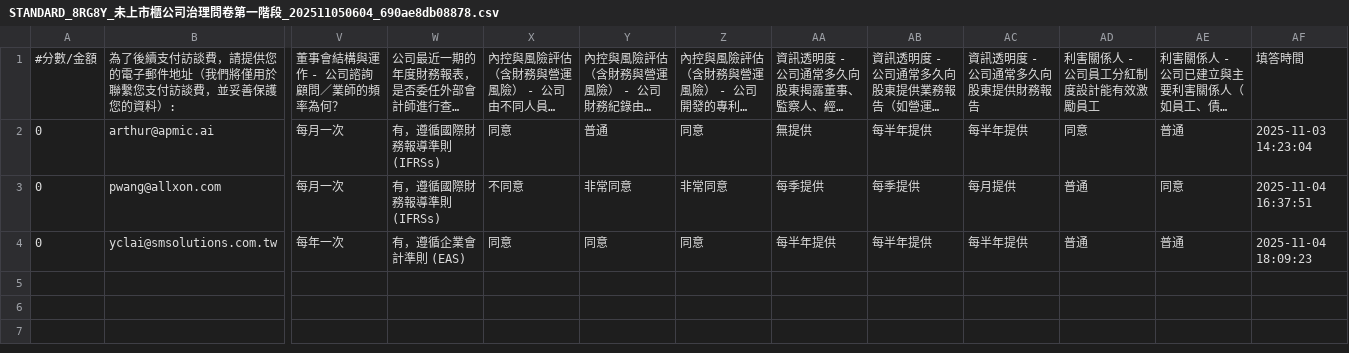
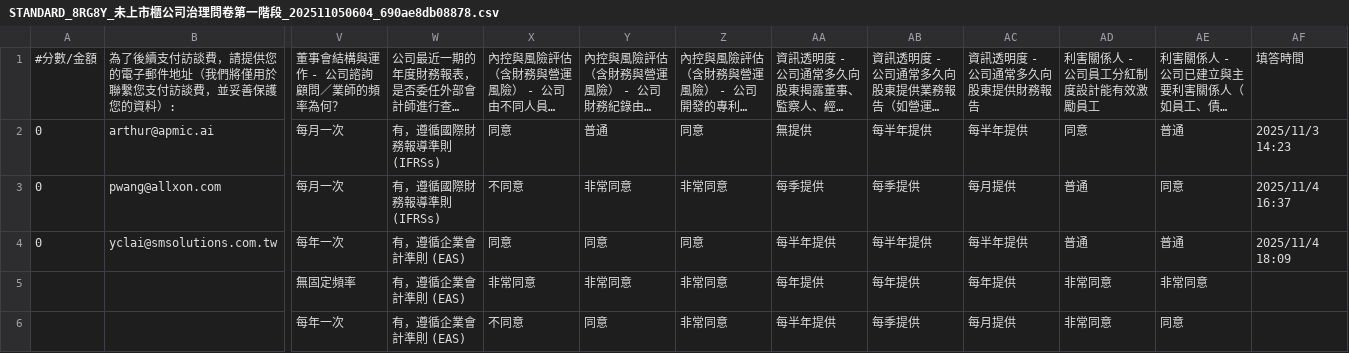
Before and after one commit to s33942395/work1, a CSV file: STANDARD_8RG8Y_未上市櫃公司治理問卷第一階段_202511050604_690ae8db08878.csv, drawn as a sheet; only a part is shown, gaps mark what is left out; long unchanged cells end in …; rows hold the shown columns only; the diff names each change by its address in the sheet, - before the commit and + after, or states it on an @@ line.

```diff
--- a/STANDARD_8RG8Y_未上市櫃公司治理問卷第一階段_202511050604_690ae8db08878.csv
+++ b/STANDARD_8RG8Y_未上市櫃公司治理問卷第一階段_202511050604_690ae8db08878.csv
-AF2: 2025-11-03 14:23:04
+AF2: 2025/11/3 14:23
-AF3: 2025-11-04 16:37:51
+AF3: 2025/11/4 16:37
-AF4: 2025-11-04 18:09:23
+AF4: 2025/11/4 18:09
+row 5:  |  | 無固定頻率 | 有，遵循企業會計準則 (EAS) | 非常同意 | 非常同意 | 非常同意 | 每年提供 | 每年提供 | 每年提供 | 非常同意 | 非常同意
+row 6:  |  | 每年一次 | 有，遵循企業會計準則 (EAS) | 不同意 | 同意 | 非常同意 | 每半年提供 | 每季提供 | 每月提供 | 非常同意 | 同意
```
Also changed, not shown: 4 other files.
